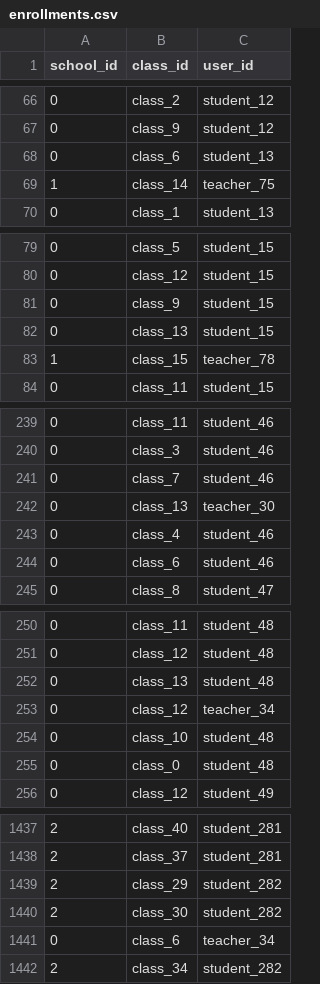
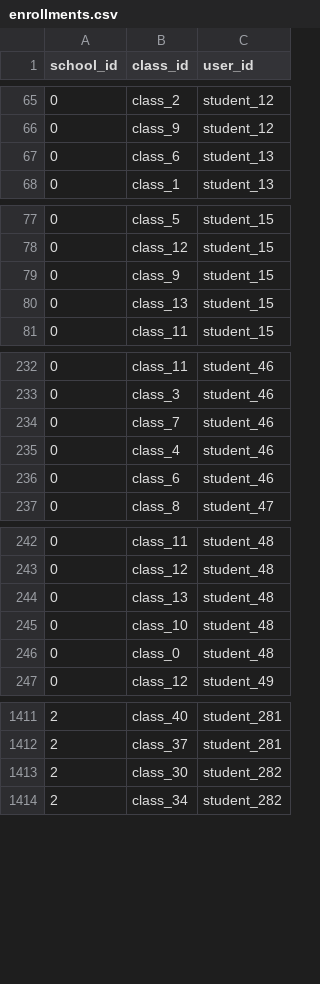
Before and after one commit to remind101/implementation_interview, a CSV file: csv-files/enrollments.csv, drawn as a sheet; only a part is shown, gaps mark what is left out; removed rows and columns are numbered as before the commit, all else as after; the diff covers the shown part only; the diff names each change by its address in the sheet, - before the commit and + after, or states it on an @@ line.

```diff
--- a/csv-files/enrollments.csv
+++ b/csv-files/enrollments.csv
-row 69: 1 | class_14 | teacher_75
-row 83: 1 | class_15 | teacher_78
-row 242: 0 | class_13 | teacher_30
-row 253: 0 | class_12 | teacher_34
@@ row 1439 moved to row 1407: 2 @@
-row 1441: 0 | class_6 | teacher_34
```
Also changed, not shown: 40 removed rows, 2 moved rows and 11 edited cells elsewhere in this file, csv-files/classes.csv.
